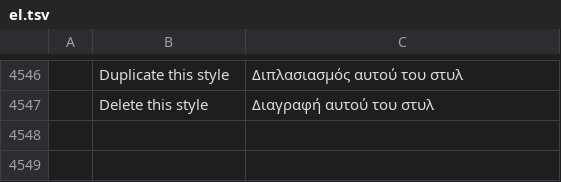
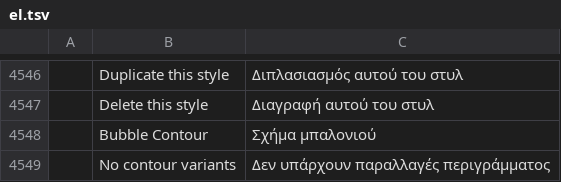
Before and after one commit to nnmgrp/photocraft, a TSV file: crates/ui-egui/src/i18n/el.tsv, drawn as a sheet; only a part is shown, gaps mark what is left out; the diff names each change by its address in the sheet, - before the commit and + after, or states it on an @@ line.

Commit message:
feat(typesetter, vector): integrate TextShapeR contour wrapping and SAI Vector Curve math

```diff
--- a/crates/ui-egui/src/i18n/el.tsv
+++ b/crates/ui-egui/src/i18n/el.tsv
+row 4548:  | Bubble Contour | Σχήμα μπαλονιού
+row 4549:  | No contour variants | Δεν υπάρχουν παραλλαγές περιγράμματος
```
Also changed, not shown: crates/ui-egui/src/i18n/ja.tsv, crates/ui-egui/src/i18n/ru.tsv, 23 other files.
